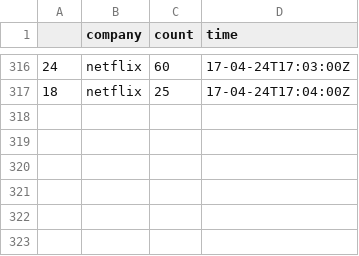
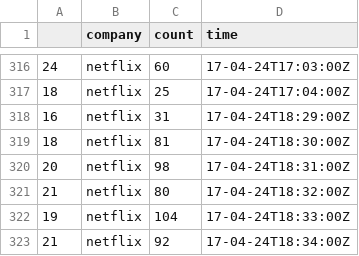
Before and after one commit to nmhegde/stocky, a CSV file: counts/netflix-twitter.csv, drawn as a sheet; only a part is shown, gaps mark what is left out; the diff names each change by its address in the sheet, - before the commit and + after, or states it on an @@ line.

```diff
--- a/counts/netflix-twitter.csv
+++ b/counts/netflix-twitter.csv
+row 318: 16 | netflix | 31 | 17-04-24T18:29:00Z
+row 319: 18 | netflix | 81 | 17-04-24T18:30:00Z
+row 320: 20 | netflix | 98 | 17-04-24T18:31:00Z
+row 321: 21 | netflix | 80 | 17-04-24T18:32:00Z
+row 322: 19 | netflix | 104 | 17-04-24T18:33:00Z
+row 323: 21 | netflix | 92 | 17-04-24T18:34:00Z
```
Also changed, not shown: counts/discovery-twitter.csv, counts/facebook-twitter.csv, 33 other files.
